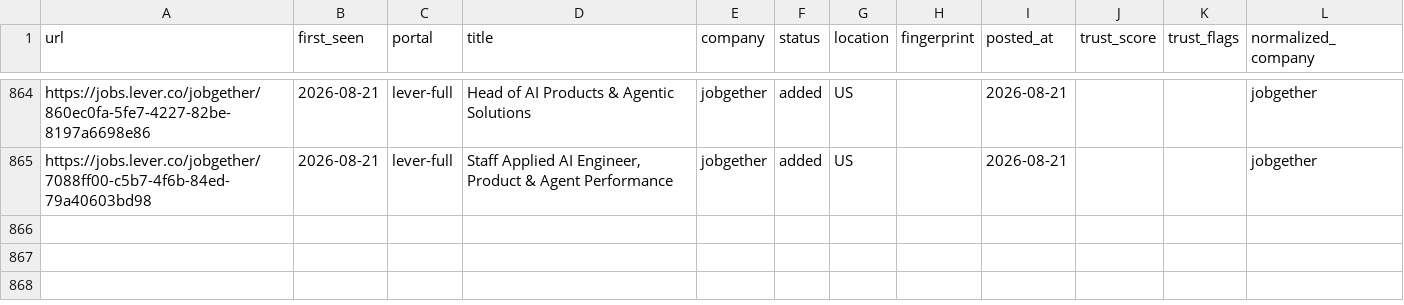
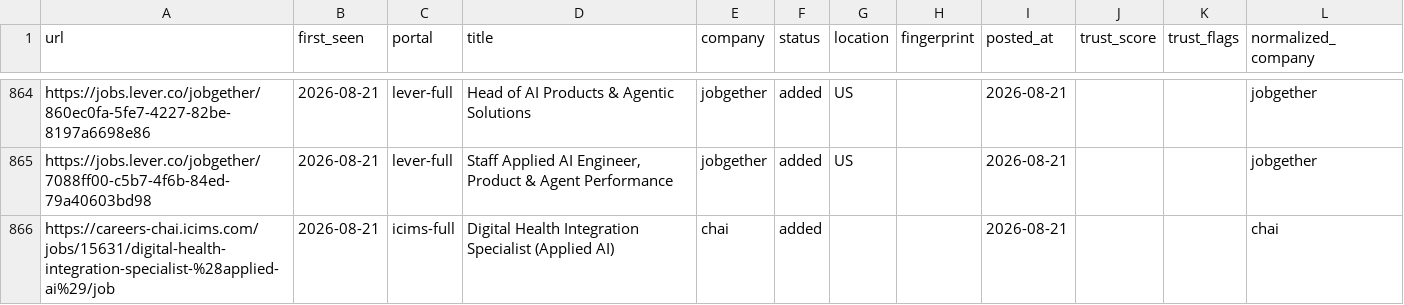
Before and after one commit to jayitsaha/career-ops-watch, a TSV file: state/scan-history.tsv, drawn as a sheet; only a part is shown, gaps mark what is left out; the diff names each change by its address in the sheet, - before the commit and + after, or states it on an @@ line.

```diff
--- a/state/scan-history.tsv
+++ b/state/scan-history.tsv
+row 866: https://careers-chai.icims.com/jobs/15631/digital-health-integration-specialist-%28applied-ai%29/job | 2026-08-21 | icims-full | Digital Health Integration Specialist (Applied AI) | chai | added |  |  | 2026-08-21 |  |  | chai
```
